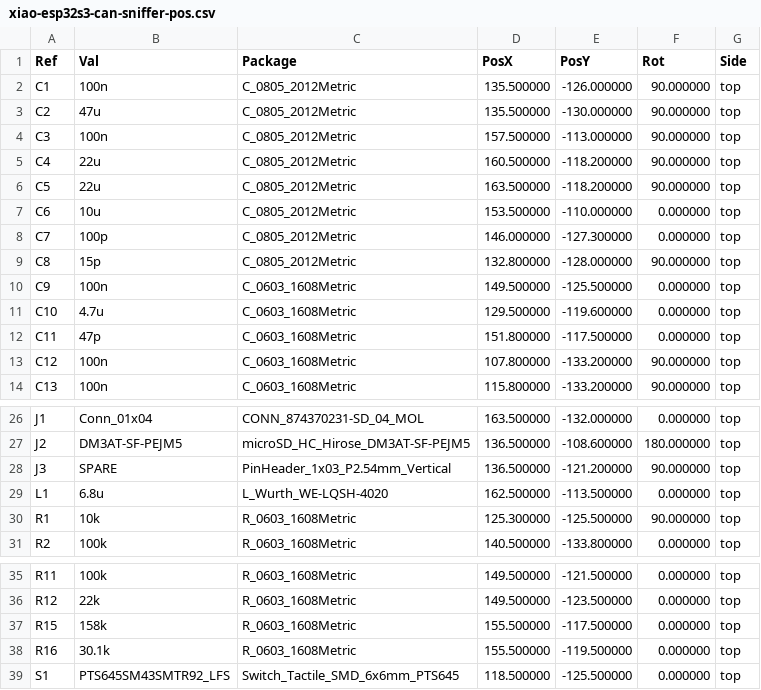
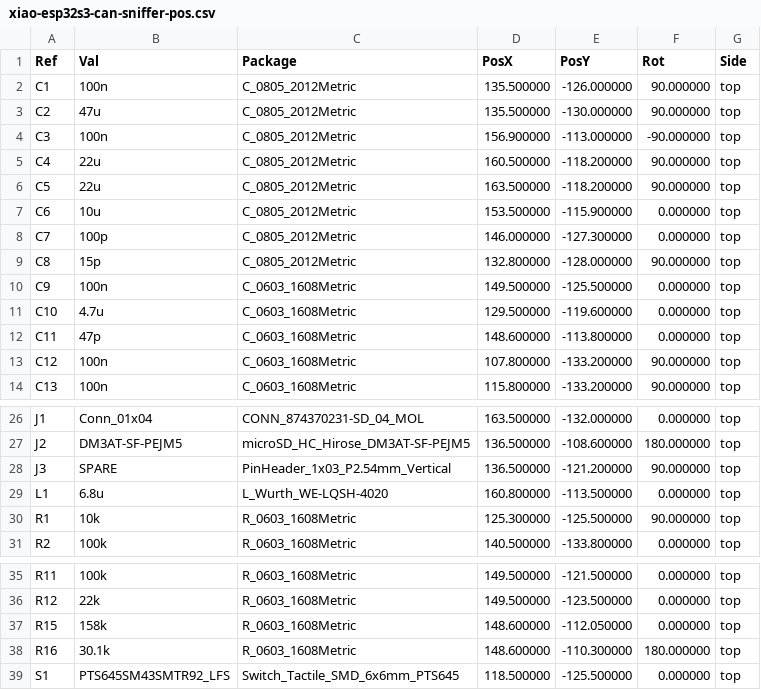
Before and after one commit to mxmrsn/vw-can-sniffer, a CSV file: hardware/xiao-esp32s3/pcb/fab/xiao-esp32s3-can-sniffer-pos.csv, drawn as a sheet; only a part is shown, gaps mark what is left out.

```diff
--- a/hardware/xiao-esp32s3/pcb/fab/xiao-esp32s3-can-sniffer-pos.csv
+++ b/hardware/xiao-esp32s3/pcb/fab/xiao-esp32s3-can-sniffer-pos.csv
@@ -3,6 +3,6 @@ Ref,Val,Package,PosX,PosY,Rot,Side
 "C2","47u","C_0805_2012Metric",135.500000,-130.000000,90.000000,top
-"C3","100n","C_0805_2012Metric",157.500000,-113.000000,90.000000,top
+"C3","100n","C_0805_2012Metric",156.900000,-113.000000,-90.000000,top
 "C4","22u","C_0805_2012Metric",160.500000,-118.200000,90.000000,top
 "C5","22u","C_0805_2012Metric",163.500000,-118.200000,90.000000,top
-"C6","10u","C_0805_2012Metric",153.500000,-110.000000,0.000000,top
+"C6","10u","C_0805_2012Metric",153.500000,-115.900000,0.000000,top
 "C7","100p","C_0805_2012Metric",146.000000,-127.300000,0.000000,top
@@ -11,3 +11,3 @@ Ref,Val,Package,PosX,PosY,Rot,Side
 "C10","4.7u","C_0603_1608Metric",129.500000,-119.600000,0.000000,top
-"C11","47p","C_0603_1608Metric",151.800000,-117.500000,0.000000,top
+"C11","47p","C_0603_1608Metric",148.600000,-113.800000,0.000000,top
 "C12","100n","C_0603_1608Metric",107.800000,-133.200000,90.000000,top
@@ -28,3 +28,3 @@ Ref,Val,Package,PosX,PosY,Rot,Side
 "J3","SPARE","PinHeader_1x03_P2.54mm_Vertical",136.500000,-121.200000,90.000000,top
-"L1","6.8u","L_Wurth_WE-LQSH-4020",162.500000,-113.500000,0.000000,top
+"L1","6.8u","L_Wurth_WE-LQSH-4020",160.800000,-113.500000,0.000000,top
 "R1","10k","R_0603_1608Metric",125.300000,-125.500000,90.000000,top
@@ -36,4 +36,4 @@ Ref,Val,Package,PosX,PosY,Rot,Side
 "R12","22k","R_0603_1608Metric",149.500000,-123.500000,0.000000,top
-"R15","158k","R_0603_1608Metric",155.500000,-117.500000,0.000000,top
-"R16","30.1k","R_0603_1608Metric",155.500000,-119.500000,0.000000,top
+"R15","158k","R_0603_1608Metric",148.600000,-112.050000,0.000000,top
+"R16","30.1k","R_0603_1608Metric",148.600000,-110.300000,180.000000,top
 "S1","PTS645SM43SMTR92_LFS","Switch_Tactile_SMD_6x6mm_PTS645",118.500000,-125.500000,0.000000,top
```
Also changed, not shown: hardware/xiao-esp32s3/pcb/bom/bom.csv, 29 other files.
